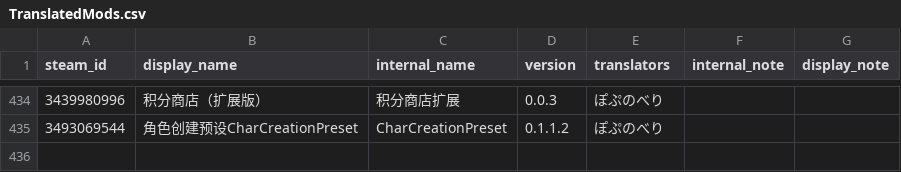
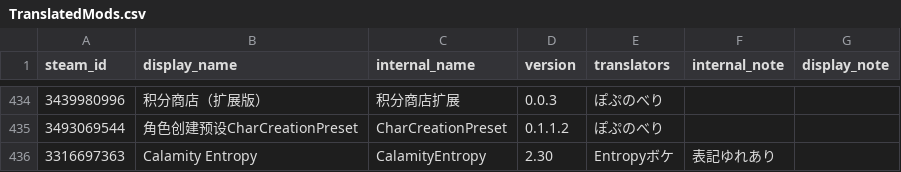
Before and after one commit to ExternalLocalizer/TMLHonyaku, a CSV file: TranslatedMods.csv, drawn as a sheet; only a part is shown, gaps mark what is left out.

Commit message:
Calamity Entropyの翻訳を追加

```diff
--- a/TranslatedMods.csv
+++ b/TranslatedMods.csv
@@ -435 +435,2 @@ steam_id,display_name,internal_name,version,translators,internal_note,display_no
 3493069544,角色创建预设CharCreationPreset,CharCreationPreset,0.1.1.2,ぽぷのべり,,
+3316697363,Calamity Entropy,CalamityEntropy,2.30,Entropyボケ,表記ゆれあり,
```
Also changed, not shown: 4 other files.
